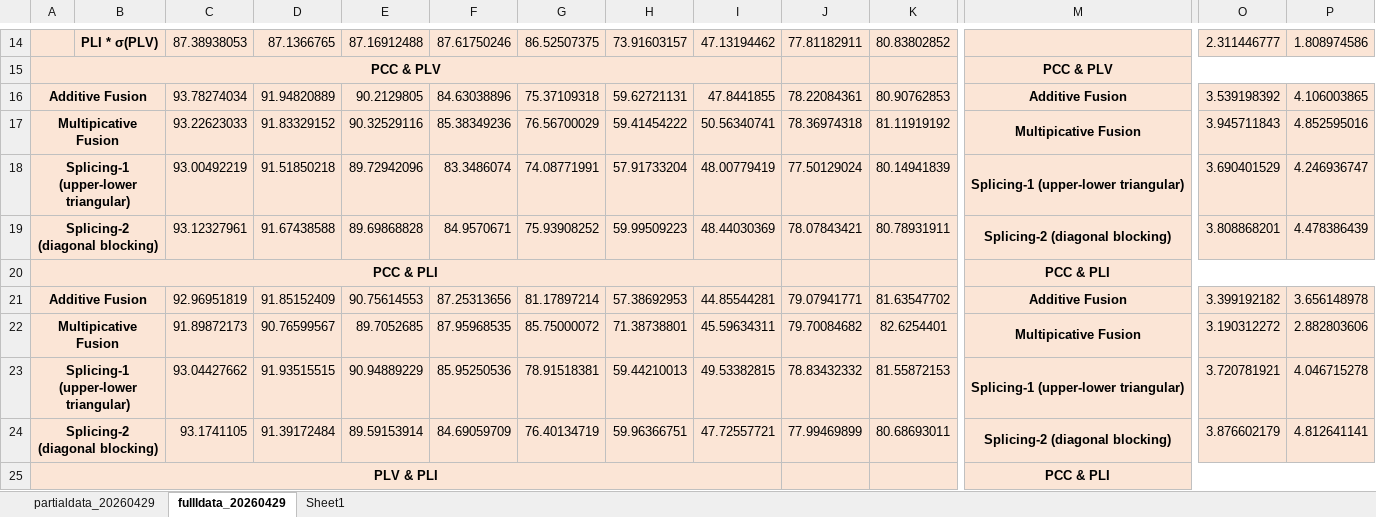
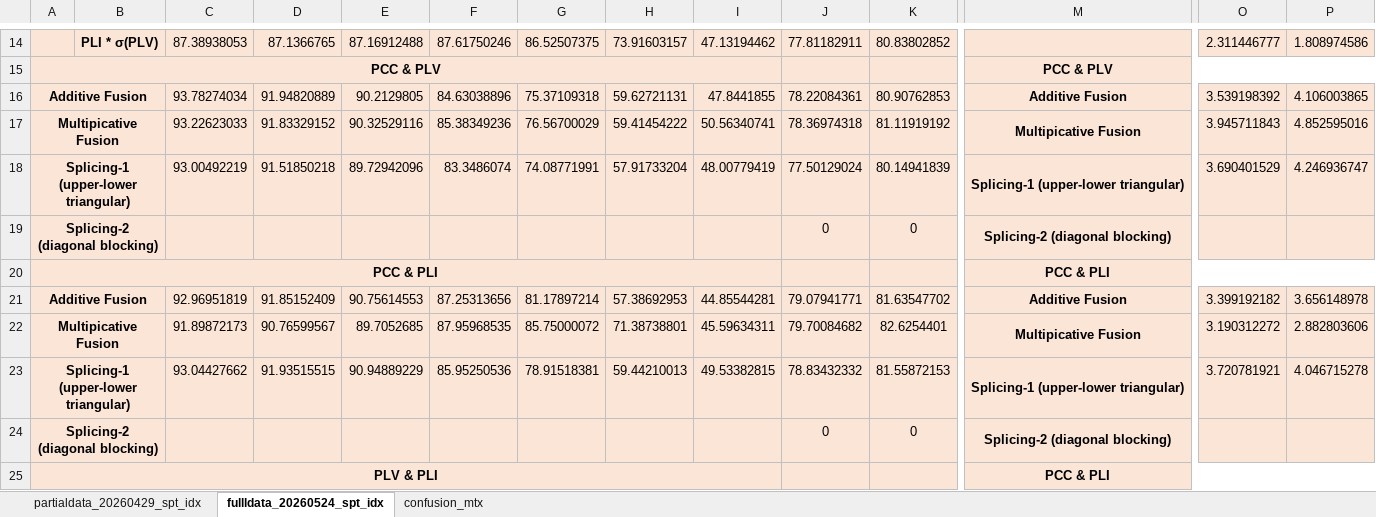
Before and after one commit to Malcolm-XY/feature_fusion_PCCxSigmoid-PLV-, an Excel workbook: results_(stress_test)_summary/summary.xlsx, sheet fullldata_20260524_spt_idx, drawn as a sheet; only a part is shown, gaps mark what is left out; values as stored, in another font and other column widths than the file's, no borders; conditional formats not drawn; removed rows and columns are numbered as before the commit, all else as after; rows hold the shown columns only; the diff covers the shown part only; the diff names each change by its address in the sheet, - before the commit and + after, or states it on an @@ line.

```diff
--- a/results_(stress_test)_summary/summary.xlsx (sheet fullldata_20260524_spt_idx)
+++ b/results_(stress_test)_summary/summary.xlsx (sheet fullldata_20260524_spt_idx)
-sheet tab: partialdata_20260429
+sheet tab: partialdata_20260429_spt_idx
-sheet tab: fullldata_20260429
+sheet tab: fullldata_20260524_spt_idx
-sheet tab: Sheet1
+sheet tab: confusion_mtx
-row 19: Splicing-2 (diagonal blocking) |  | 93.12327961 | 91.67438588 | 89.69868828 | 84.9570671 | 75.93908252 | 59.99509223 | 48.44030369 | 78.07843421 | 80.78931911 | Splicing-2 (diagonal blocking) | 3.808868201 | 4.478386439
+row 19: Splicing-2 (diagonal blocking) |  |  |  |  |  |  |  |  | 0 | 0 | Splicing-2 (diagonal blocking)
-row 24: Splicing-2 (diagonal blocking) |  | 93.1741105 | 91.39172484 | 89.59153914 | 84.69059709 | 76.40134719 | 59.96366751 | 47.72557721 | 77.99469899 | 80.68693011 | Splicing-2 (diagonal blocking) | 3.876602179 | 4.812641141
+row 24: Splicing-2 (diagonal blocking) |  |  |  |  |  |  |  |  | 0 | 0 | Splicing-2 (diagonal blocking)
```
Also changed, not shown: 8 added rows, 8 removed rows and cell formats elsewhere in this sheet, sheet confusion_mtx, results_(stress_test)_original/cnn_evaluation(stress_test)_pcc_origin.xlsx, results_(stress_test)_original/cnn_evaluation(stress_test)_plv_origin.xlsx, 12 other files.
